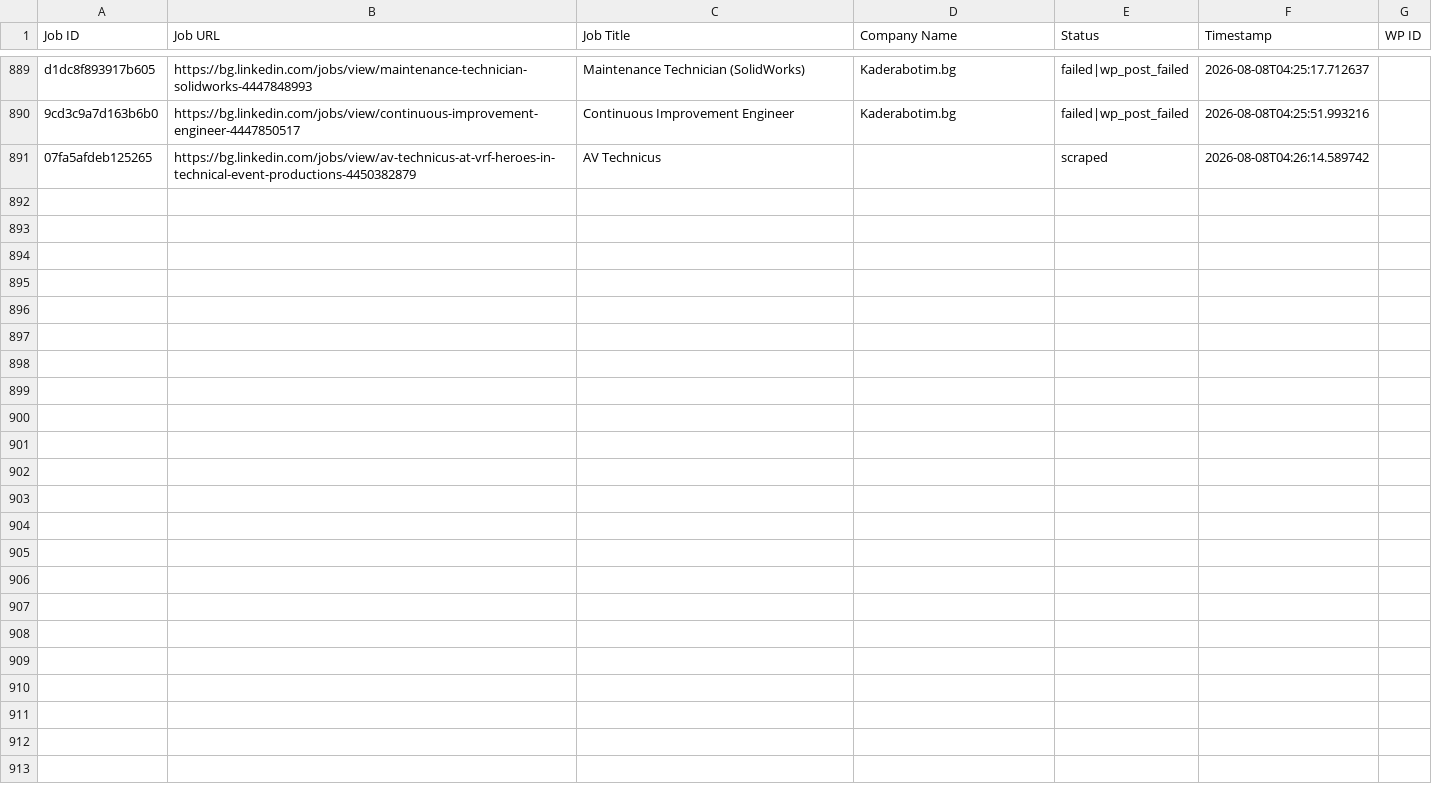
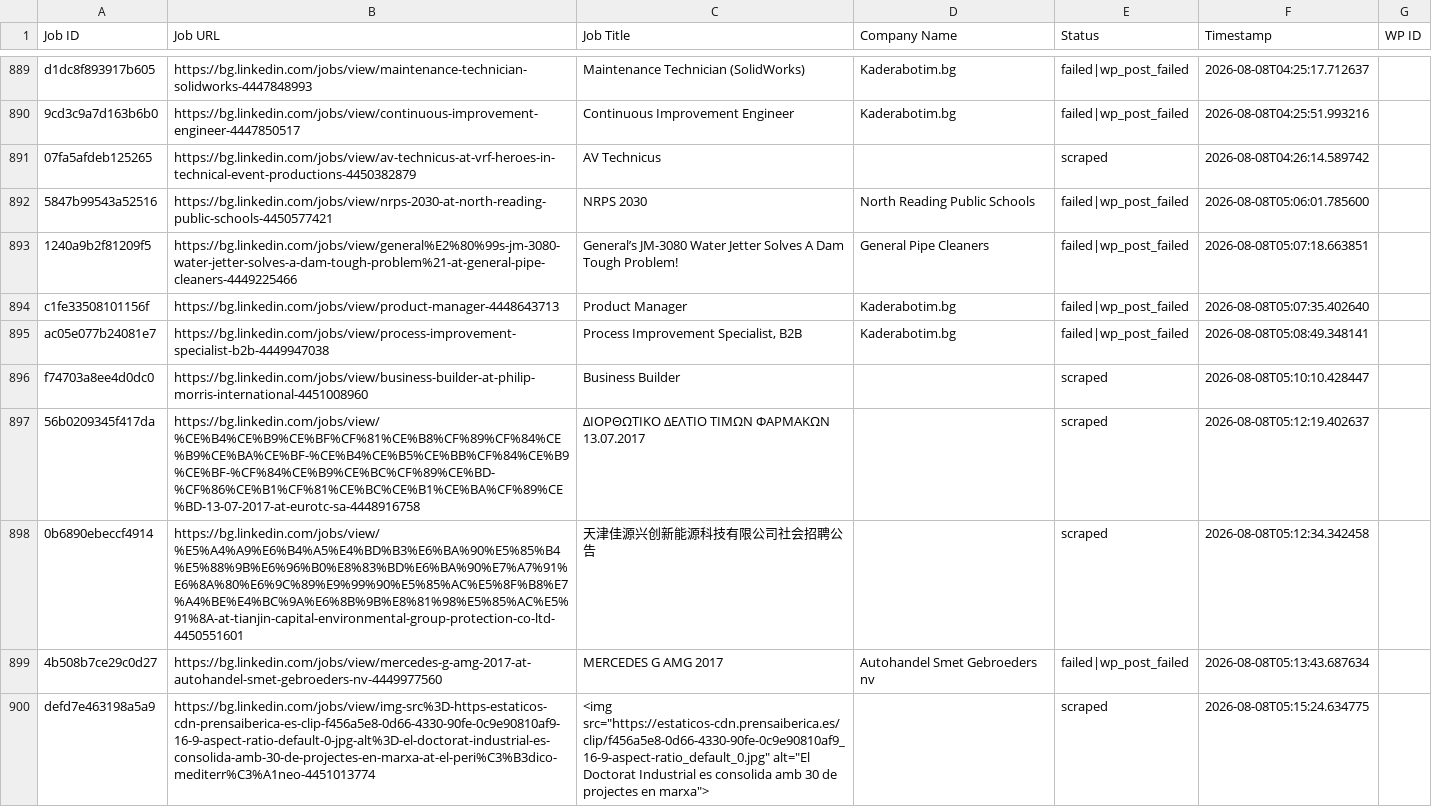
Before and after one commit to vindoky/bg, a CSV file: processed_jobs.csv, drawn as a sheet; only a part is shown, gaps mark what is left out; the diff covers the shown part only.

```diff
--- a/processed_jobs.csv
+++ b/processed_jobs.csv
@@ -891 +891,10 @@ d1dc8f893917b605,https://bg.linkedin.com/jobs/view/maintenance-technician-solidw
 07fa5afdeb125265,https://bg.linkedin.com/jobs/view/av-technicus-at-vrf-heroes-in-technical-event-productions-4450382879,AV Technicus,,scraped,2026-08-08T04:26:14.589742,
+5847b99543a52516,https://bg.linkedin.com/jobs/view/nrps-2030-at-north-reading-public-schools-4450577421,NRPS 2030,North Reading Public Schools,failed|wp_post_failed,2026-08-08T05:06:01.785600,
+1240a9b2f81209f5,https://bg.linkedin.com/jobs/view/general%E2%80%99s-jm-3080-water-jetter-solves-a-dam-tough-problem%21-at-general-pipe-cleaners-4449225466,General’s JM-3080 Water Jetter Solves A Dam Tough Problem!,General Pipe Cleaners,failed|wp_post_failed,2026-08-08T05:07:18.663851,
+c1fe33508101156f,https://bg.linkedin.com/jobs/view/product-manager-4448643713,Product Manager,Kaderabotim.bg,failed|wp_post_failed,2026-08-08T05:07:35.402640,
+ac05e077b24081e7,https://bg.linkedin.com/jobs/view/process-improvement-specialist-b2b-4449947038,"Process Improvement Specialist, B2B",Kaderabotim.bg,failed|wp_post_failed,2026-08-08T05:08:49.348141,
+f74703a8ee4d0dc0,https://bg.linkedin.com/jobs/view/business-builder-at-philip-morris-international-4451008960,Business Builder,,scraped,2026-08-08T05:10:10.428447,
+56b0209345f417da,https://bg.linkedin.com/jobs/view/%CE%B4%CE%B9%CE%BF%CF%81%CE%B8%CF%89%CF%84%CE%B9%CE%BA%CE%BF-%CE%B4%CE%B5%CE%BB%CF%84%CE%B9%CE%BF-%CF%84%CE%B9%CE%BC%CF%89%CE%BD-%CF%86%CE%B1%CF%81%CE%BC%CE%B1%CE%BA%CF%89%CE%BD-13-07-2017-at-eurotc-sa-4448916758,ΔΙΟΡΘΩΤΙΚΟ ΔΕΛΤΙΟ ΤΙΜΩΝ ΦΑΡΜΑΚΩΝ 13.07.2017,,scraped,2026-08-08T05:12:19.402637,
+0b6890ebeccf4914,https://bg.linkedin.com/jobs/view/%E5%A4%A9%E6%B4%A5%E4%BD%B3%E6%BA%90%E5%85%B4%E5%88%9B%E6%96%B0%E8%83%BD%E6%BA%90%E7%A7%91%E6%8A%80%E6%9C%89%E9%99%90%E5%85%AC%E5%8F%B8%E7%A4%BE%E4%BC%9A%E6%8B%9B%E8%81%98%E5%85%AC%E5%91%8A-at-tianjin-capital-environmental-group-protection-co-ltd-4450551601,天津佳源兴创新能源科技有限公司社会招聘公告,,scraped,2026-08-08T05:12:34.342458,
+4b508b7ce29c0d27,https://bg.linkedin.com/jobs/view/mercedes-g-amg-2017-at-autohandel-smet-gebroeders-nv-4449977560,MERCEDES G AMG 2017,Autohandel Smet Gebroeders nv,failed|wp_post_failed,2026-08-08T05:13:43.687634,
+defd7e463198a5a9,https://bg.linkedin.com/jobs/view/img-src%3D-https-estaticos-cdn-prensaiberica-es-clip-f456a5e8-0d66-4330-90fe-0c9e90810af9-16-9-aspect-ratio-default-0-jpg-alt%3D-el-doctorat-industrial-es-consolida-amb-30-de-projectes-en-marxa-at-el-peri%C3%B3dico-mediterr%C3%A1neo-4451013774,"<img src=""https://estaticos-cdn.prensaiberica.es/clip/f456a5e8-0d66-4330-90fe-0c9e90810af9_16-9-aspect-ratio_default_0.jpg"" alt=""El Doctorat Industrial es consolida amb 30 de projectes en marxa"">",,scraped,2026-08-08T05:15:24.634775,
```
Also changed, not shown: 8 added rows elsewhere in this file.
